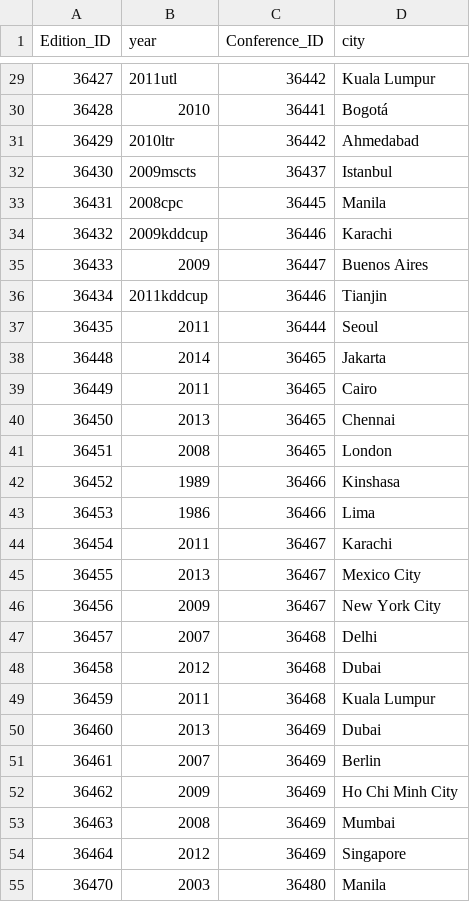
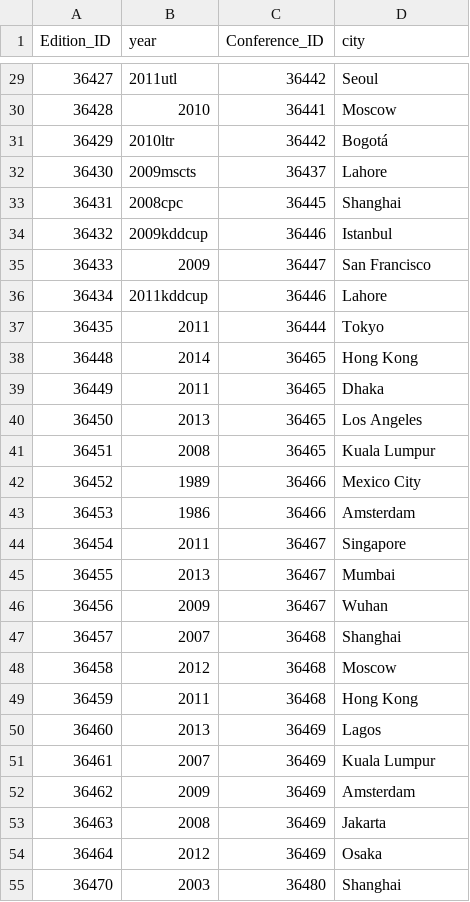
Before and after one commit to darryl-abraham/sdmlab, a CSV file: data_preprocessed/Edition.csv, drawn as a sheet; only a part is shown, gaps mark what is left out; the diff covers the shown part only.

```diff
--- a/data_preprocessed/Edition.csv
+++ b/data_preprocessed/Edition.csv
@@ -29,27 +29,27 @@ Edition_ID,year,Conference_ID,city
-36427,2011utl,36442,Kuala Lumpur
-36428,2010,36441,Bogotá
-36429,2010ltr,36442,Ahmedabad
-36430,2009mscts,36437,Istanbul
-36431,2008cpc,36445,Manila
-36432,2009kddcup,36446,Karachi
-36433,2009,36447,Buenos Aires
-36434,2011kddcup,36446,Tianjin
-36435,2011,36444,Seoul
-36448,2014,36465,Jakarta
-36449,2011,36465,Cairo
-36450,2013,36465,Chennai
-36451,2008,36465,London
-36452,1989,36466,Kinshasa
-36453,1986,36466,Lima
-36454,2011,36467,Karachi
-36455,2013,36467,Mexico City
-36456,2009,36467,New York City
-36457,2007,36468,Delhi
-36458,2012,36468,Dubai
-36459,2011,36468,Kuala Lumpur
-36460,2013,36469,Dubai
-36461,2007,36469,Berlin
-36462,2009,36469,Ho Chi Minh City
-36463,2008,36469,Mumbai
-36464,2012,36469,Singapore
-36470,2003,36480,Manila
+36427,2011utl,36442,Seoul
+36428,2010,36441,Moscow
+36429,2010ltr,36442,Bogotá
+36430,2009mscts,36437,Lahore
+36431,2008cpc,36445,Shanghai
+36432,2009kddcup,36446,Istanbul
+36433,2009,36447,San Francisco
+36434,2011kddcup,36446,Lahore
+36435,2011,36444,Tokyo
+36448,2014,36465,Hong Kong
+36449,2011,36465,Dhaka
+36450,2013,36465,Los Angeles
+36451,2008,36465,Kuala Lumpur
+36452,1989,36466,Mexico City
+36453,1986,36466,Amsterdam
+36454,2011,36467,Singapore
+36455,2013,36467,Mumbai
+36456,2009,36467,Wuhan
+36457,2007,36468,Shanghai
+36458,2012,36468,Moscow
+36459,2011,36468,Hong Kong
+36460,2013,36469,Lagos
+36461,2007,36469,Kuala Lumpur
+36462,2009,36469,Amsterdam
+36463,2008,36469,Jakarta
+36464,2012,36469,Osaka
+36470,2003,36480,Shanghai
```
Also changed, not shown: 35 edited cells elsewhere in this file, data_preprocessed/Conference.csv, data_preprocessed/Journal.csv, 8 other files.
